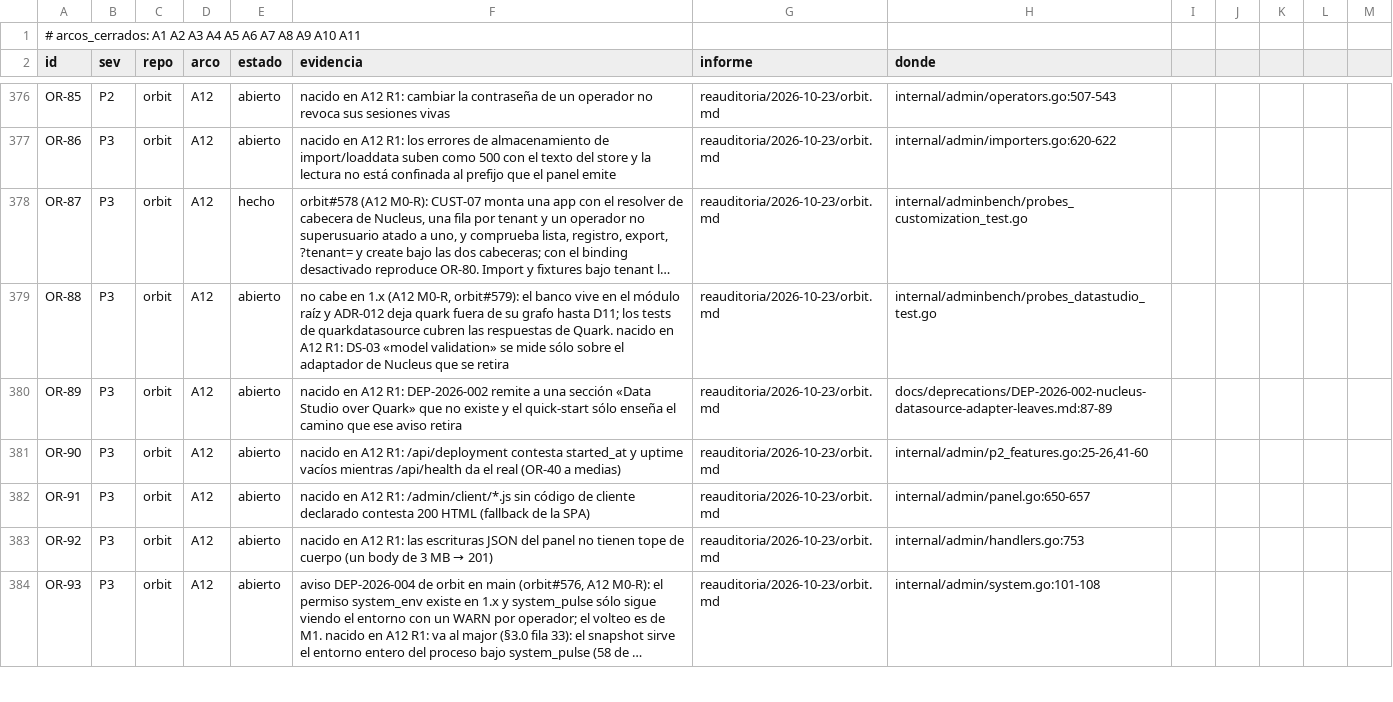
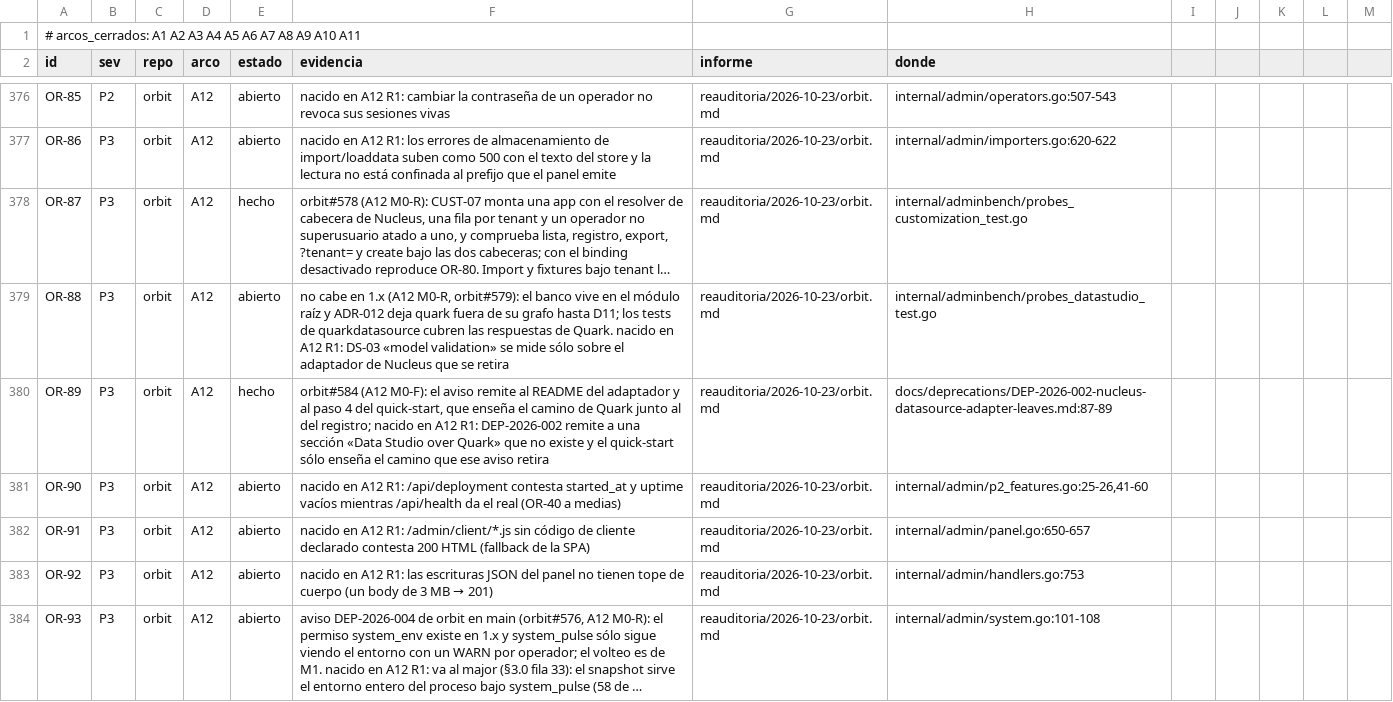
Before and after one commit to jcsvwinston/quantum, a CSV file: docs/auditoria/madurez-2026-09-03/registro.csv, drawn as a sheet; only a part is shown, gaps mark what is left out; long unchanged cells end in …; the diff covers the shown part only; the diff names each change by its address in the sheet, - before the commit and + after, or states it on an @@ line.

```diff
--- a/docs/auditoria/madurez-2026-09-03/registro.csv
+++ b/docs/auditoria/madurez-2026-09-03/registro.csv
-E380 (estado): abierto
+E380 (estado): hecho
-F380 (evidencia): nacido en…
+F380 (evidencia): orbit#584 (A12 M0-F): el aviso remite al README del adaptador y al paso 4 del quick-start, que enseña el camino de Quark junto al del registro; nacido en…
```
Also changed, not shown: 12 added rows and 6 edited cells elsewhere in this file, 7 other files.
